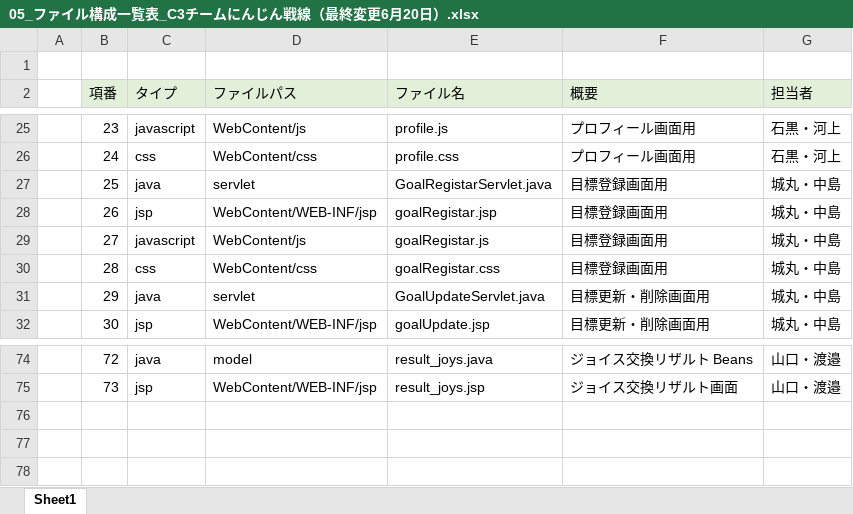
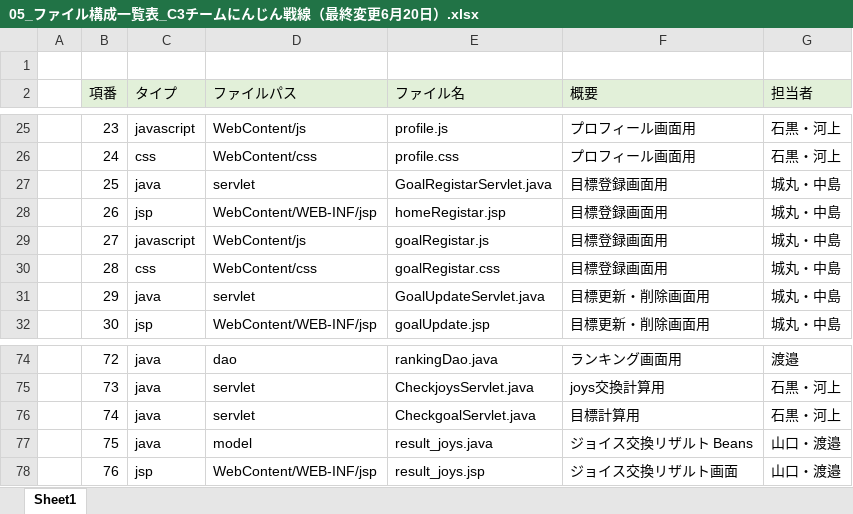
Before and after one commit to dojo2022/C-3, an Excel workbook: doc/05_ファイル構成一覧表_C3チームにんじん戦線（最終変更6月20日）.xlsx, sheet Sheet1, drawn as a sheet; only a part is shown, gaps mark what is left out; values as stored, in another font and other column widths than the file's, no borders; addresses are those after the commit; the diff covers the shown part only; the diff names each change by its address in the sheet, - before the commit and + after, or states it on an @@ line.

Commit message:
Update 05_ファイル構成一覧表_C3チームにんじん戦線（最終変更6月20日）.xlsx

```diff
--- a/doc/05_ファイル構成一覧表_C3チームにんじん戦線（最終変更6月20日）.xlsx (sheet Sheet1)
+++ b/doc/05_ファイル構成一覧表_C3チームにんじん戦線（最終変更6月20日）.xlsx (sheet Sheet1)
-E28 (ファイル名): goalRegistar.jsp
+E28 (ファイル名): homeRegistar.jsp
-D74 (ファイルパス): model
+D74 (ファイルパス): dao
-E74 (ファイル名): result_joys.java
+E74 (ファイル名): rankingDao.java
-F74 (概要): ジョイス交換リザルト Beans
+F74 (概要): ランキング画面用
-G74 (担当者): 山口・渡邉
+G74 (担当者): 渡邉
+row 75:  | 73 | java | servlet | CheckjoysServlet.java | joys交換計算用 | 石黒・河上
+row 76:  | 74 | java | servlet | CheckgoalServlet.java | 目標計算用 | 石黒・河上
+row 77:  | 75 | java | model | result_joys.java | ジョイス交換リザルト Beans | 山口・渡邉
-B78 (項番): 73
+B78 (項番): 76
```
Also changed, not shown: 68 edited cells elsewhere in this sheet, formulas that keep their value.
